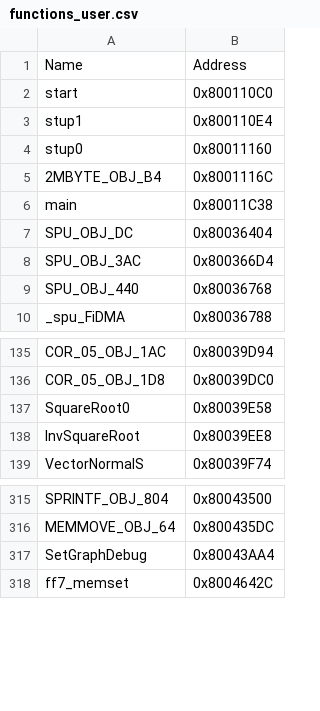
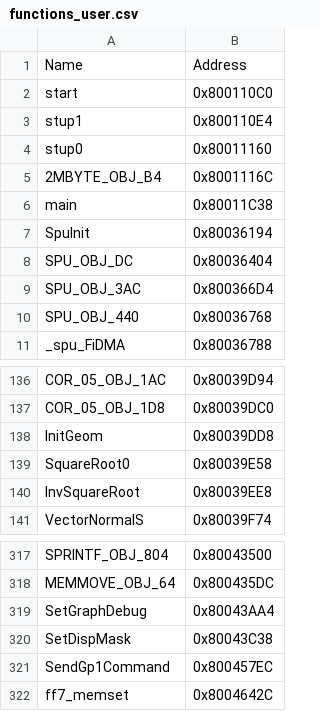
Before and after one commit to jpnodev/ff7-decomp, a CSV file: ghidra_exports/functions_user.csv, drawn as a sheet; only a part is shown, gaps mark what is left out.

```diff
--- a/ghidra_exports/functions_user.csv
+++ b/ghidra_exports/functions_user.csv
@@ -6,2 +6,3 @@ stup0,0x80011160
 main,0x80011C38
+SpuInit,0x80036194
 SPU_OBJ_DC,0x80036404
@@ -136,2 +137,3 @@ COR_05_OBJ_1AC,0x80039D94
 COR_05_OBJ_1D8,0x80039DC0
+InitGeom,0x80039DD8
 SquareRoot0,0x80039E58
@@ -317,2 +319,4 @@ MEMMOVE_OBJ_64,0x800435DC
 SetGraphDebug,0x80043AA4
+SetDispMask,0x80043C38
+SendGp1Command,0x800457EC
 ff7_memset,0x8004642C
```
Also changed, not shown: ghidra_exports/comments.csv, ghidra_exports/symbols_user.csv, 2 other files.
